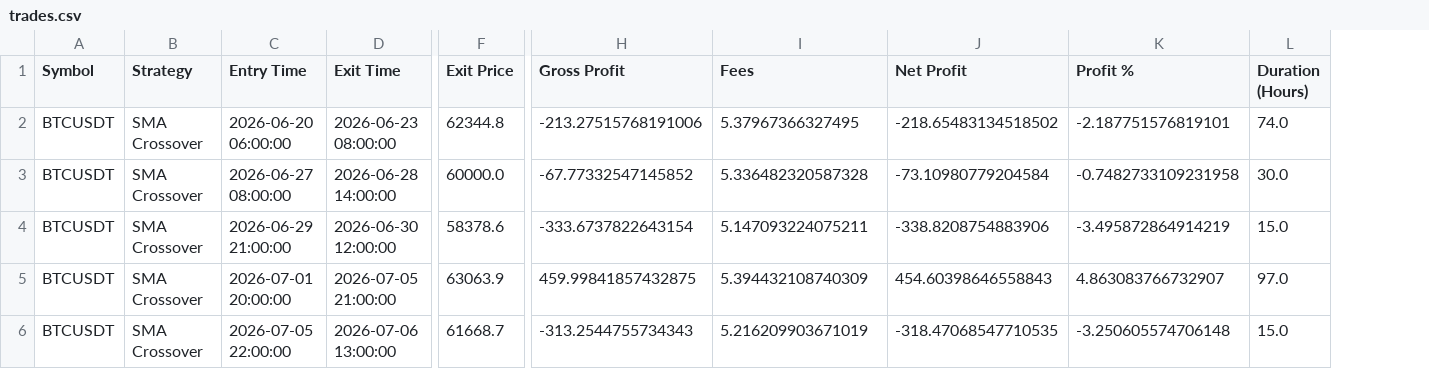
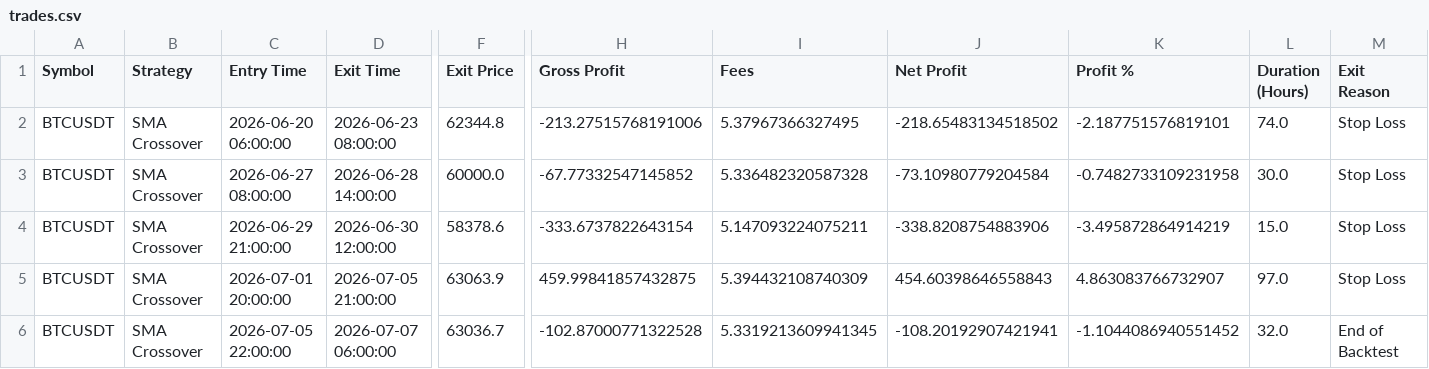
Before and after one commit to dbm4r/BybitTradingBot, a CSV file: results/trades.csv, drawn as a sheet; only a part is shown, gaps mark what is left out; the diff names each change by its address in the sheet, - before the commit and + after, or states it on an @@ line.

```diff
--- a/results/trades.csv
+++ b/results/trades.csv
+column M (Exit Reason), rows 2-6: Stop Loss | Stop Loss | Stop Loss | Stop Loss | End of Backtest
-D6 (Exit Time): 2026-07-06 13:00:00
+D6 (Exit Time): 2026-07-07 06:00:00
-F6 (Exit Price): 61668.7
+F6 (Exit Price): 63036.7
-H6 (Gross Profit): -313.2544755734343
+H6 (Gross Profit): -102.87000771322528
-I6 (Fees): 5.216209903671019
+I6 (Fees): 5.3319213609941345
-J6 (Net Profit): -318.47068547710535
+J6 (Net Profit): -108.20192907421941
-K6 (Profit %): -3.250605574706148
+K6 (Profit %): -1.1044086940551452
-L6 (Duration (Hours)): 15.0
+L6 (Duration (Hours)): 32.0
```
Also changed, not shown: data/historical/BTCUSDT_1h.csv, 21 other files.
